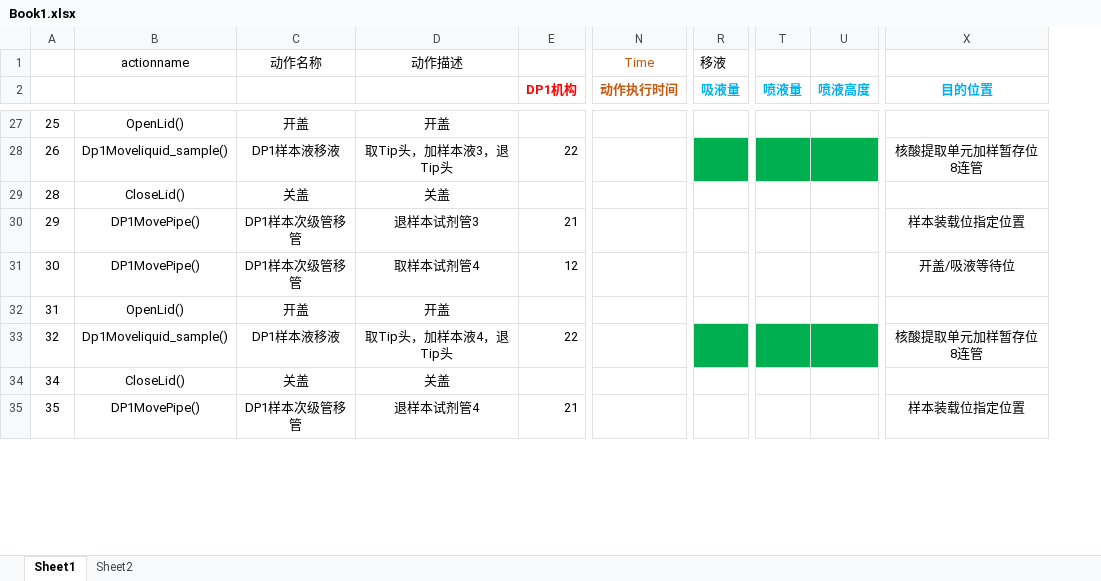
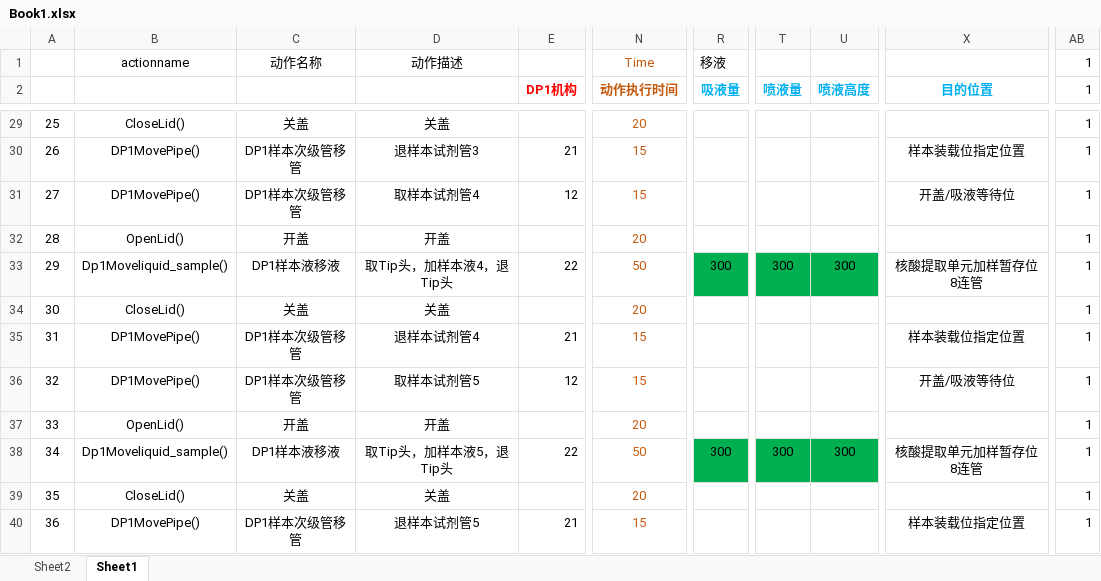
Before and after one commit to wangjizhu/helloJK, an Excel workbook: Book1.xlsx, sheet Sheet1, drawn as a sheet; only a part is shown, gaps mark what is left out; values as stored, in another font and other column widths than the file's, no borders; removed rows and columns are numbered as before the commit, all else as after; rows hold the shown columns only; the diff covers the shown part only; the diff names each change by its address in the sheet, - before the commit and + after, or states it on an @@ line.

```diff
--- a/Book1.xlsx (sheet Sheet1)
+++ b/Book1.xlsx (sheet Sheet1)
@@ sheet tab order changed: Sheet2 | Sheet1 @@
-column N (动作执行时间), row 1: Time
+column N (动作执行时间), row 1: Time; rows 29-30: 20 | 15; rows 32-33: 20 | 50; rows 36-40: 15 | 20 | 50 | 20 | 15
-column T (喷液量), empty
-column U (喷液高度), empty
+column T (喷液量), row 33: 300; row 38: 300
+column U (喷液高度), row 33: 300; row 38: 300
+column AB (1), row 1: 1; rows 29-30: 1 | 1; rows 32-33: 1 | 1; rows 36-40: all 1
-B29: OpenLid()
+B29: CloseLid()
-C29: 开盖
+C29: 关盖
-D29: 开盖
+D29: 关盖
-B30: Dp1Moveliquid_sample()
+B30: DP1MovePipe()
-C30: DP1样本液移液
+C30: DP1样本次级管移管
-D30: 取Tip头，加样本液3，退Tip头
+D30: 退样本试剂管3
-E30 (DP1机构): 22
+E30 (DP1机构): 21
-R30 fill: #00B050
+R30 fill: none
-X30 (目的位置): 核酸提取单元加样暂存位8连管
+X30 (目的位置): 样本装载位指定位置
+row 31: 27 | DP1MovePipe() | DP1样本次级管移管 | 取样本试剂管4 | 12 | 15 |  |  |  | 开盖/吸液等待位 | 1
-B32: CloseLid()
+B32: OpenLid()
-C32: 关盖
+C32: 开盖
-D32: 关盖
+D32: 开盖
-B33: DP1MovePipe()
+B33: Dp1Moveliquid_sample()
-C33: DP1样本次级管移管
+C33: DP1样本液移液
-D33: 退样本试剂管3
+D33: 取Tip头，加样本液4，退Tip头
-E33 (DP1机构): 21
+E33 (DP1机构): 22
-R33 (吸液量): (empty)
+R33 (吸液量): 300
-R33 fill: none
+R33 fill: #00B050
-X33 (目的位置): 样本装载位指定位置
+X33 (目的位置): 核酸提取单元加样暂存位8连管
+row 34: 30 | CloseLid() | 关盖 | 关盖 |  | 20 |  |  |  |  | 1
+row 35: 31 | DP1MovePipe() | DP1样本次级管移管 | 退样本试剂管4 | 21 | 15 |  |  |  | 样本装载位指定位置 | 1
-A36: 30
+A36: 32
-D36: 取样本试剂管4
+D36: 取样本试剂管5
-A37: 31
+A37: 33
-A38: 32
+A38: 34
-D38: 取Tip头，加样本液4，退Tip头
+D38: 取Tip头，加样本液5，退Tip头
-R38 (吸液量): (empty)
+R38 (吸液量): 300
-A39: 34
+A39: 35
-A40: 35
+A40: 36
-D40: 退样本试剂管4
+D40: 退样本试剂管5
```
Also changed, not shown: 2 added rows, 14 removed rows, 3 added columns, 56 edited cells and cell formats elsewhere in this sheet, sheet Sheet2, 3 other files.
